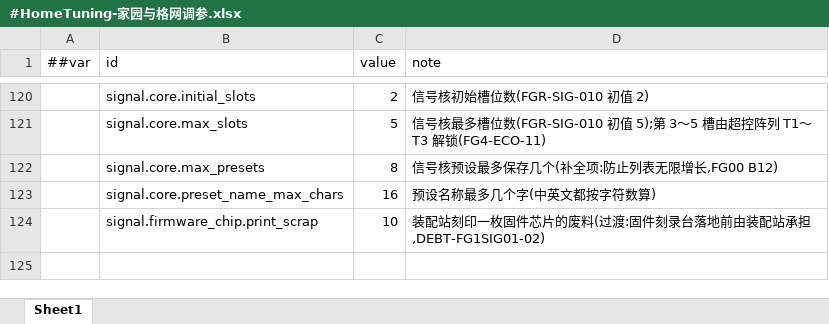
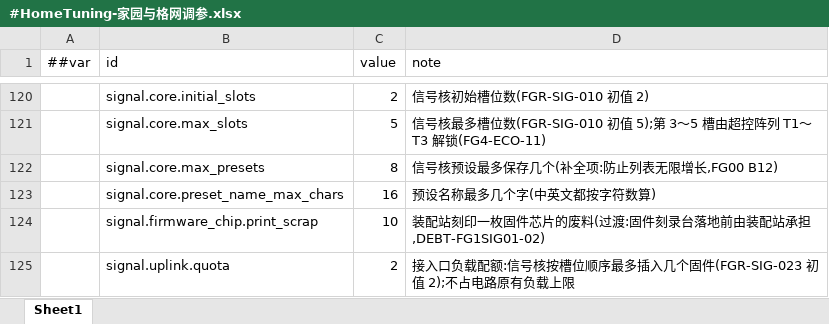
Before and after one commit to silencebin1993/TEngine, an Excel workbook: Configs/GameConfig/Datas/fg/#HomeTuning-家园与格网调参.xlsx, sheet Sheet1, drawn as a sheet; only a part is shown, gaps mark what is left out; values as stored, in another font and other column widths than the file's, no borders; the diff names each change by its address in the sheet, - before the commit and + after, or states it on an @@ line.

```diff
--- a/Configs/GameConfig/Datas/fg/#HomeTuning-家园与格网调参.xlsx (sheet Sheet1)
+++ b/Configs/GameConfig/Datas/fg/#HomeTuning-家园与格网调参.xlsx (sheet Sheet1)
+row 125:  | signal.uplink.quota | 2 | 接入口负载配额:信号核按槽位顺序最多插入几个固件(FGR-SIG-023 初值 2);不占电路原有负载上限
```
Also changed, not shown: Configs/GameConfig/Datas/__enums__.xlsx, Configs/GameConfig/Datas/cell/#Ability-主动技能.xlsx, 54 other files.
